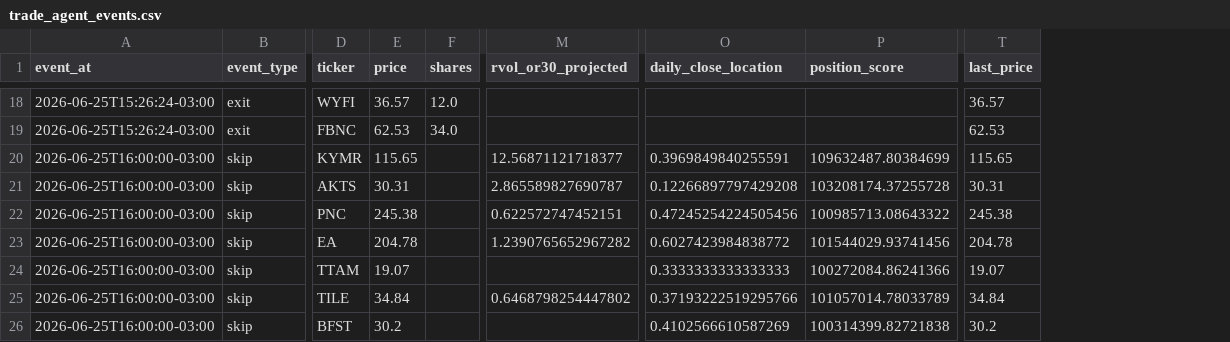
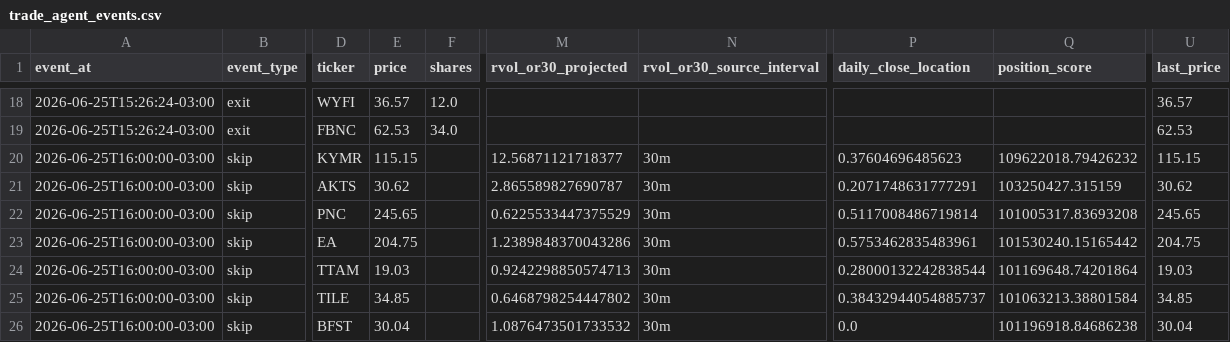
Before and after one commit to vmossini/radar-dashboard, a CSV file: trade_agent_events.csv, drawn as a sheet; only a part is shown, gaps mark what is left out; addresses are those after the commit; the diff covers the shown part only; the diff names each change by its address in the sheet, - before the commit and + after, or states it on an @@ line.

```diff
--- a/trade_agent_events.csv
+++ b/trade_agent_events.csv
+column N (rvol_or30_source_interval), rows 20-26: all 30m
-E20 (price): 115.65
+E20 (price): 115.15
-P20 (daily_close_location): 0.3969849840255591
+P20 (daily_close_location): 0.37604696485623
-Q20 (position_score): 109632487.80384699
+Q20 (position_score): 109622018.79426232
-U20 (last_price): 115.65
+U20 (last_price): 115.15
-E21 (price): 30.31
+E21 (price): 30.62
-P21 (daily_close_location): 0.12266897797429208
+P21 (daily_close_location): 0.2071748631777291
-Q21 (position_score): 103208174.37255728
+Q21 (position_score): 103250427.315159
-U21 (last_price): 30.31
+U21 (last_price): 30.62
-E22 (price): 245.38
+E22 (price): 245.65
-M22 (rvol_or30_projected): 0.622572747452151
+M22 (rvol_or30_projected): 0.6225533447375529
-P22 (daily_close_location): 0.47245254224505456
+P22 (daily_close_location): 0.5117008486719814
-Q22 (position_score): 100985713.08643322
+Q22 (position_score): 101005317.83693208
-U22 (last_price): 245.38
+U22 (last_price): 245.65
-E23 (price): 204.78
+E23 (price): 204.75
-M23 (rvol_or30_projected): 1.2390765652967282
+M23 (rvol_or30_projected): 1.2389848370043286
-P23 (daily_close_location): 0.6027423984838772
+P23 (daily_close_location): 0.5753462835483961
-Q23 (position_score): 101544029.93741456
+Q23 (position_score): 101530240.15165442
-U23 (last_price): 204.78
+U23 (last_price): 204.75
-E24 (price): 19.07
+E24 (price): 19.03
-M24 (rvol_or30_projected): (empty)
+M24 (rvol_or30_projected): 0.9242298850574713
-P24 (daily_close_location): 0.3333333333333333
+P24 (daily_close_location): 0.28000132242838544
-Q24 (position_score): 100272084.86241366
+Q24 (position_score): 101169648.74201864
-U24 (last_price): 19.07
+U24 (last_price): 19.03
-E25 (price): 34.84
+E25 (price): 34.85
-P25 (daily_close_location): 0.37193222519295766
+P25 (daily_close_location): 0.38432944054885737
-Q25 (position_score): 101057014.78033789
+Q25 (position_score): 101063213.38801584
-U25 (last_price): 34.84
+U25 (last_price): 34.85
-E26 (price): 30.2
+E26 (price): 30.04
-M26 (rvol_or30_projected): (empty)
+M26 (rvol_or30_projected): 1.0876473501733532
-P26 (daily_close_location): 0.4102566610587269
+P26 (daily_close_location): 0.0
-Q26 (position_score): 100314399.82721838
+Q26 (position_score): 101196918.84686238
-U26 (last_price): 30.2
+U26 (last_price): 30.04
```
Also changed, not shown: 27 edited cells elsewhere in this file, latest_glb_ath.csv, signal_journal.csv, 4 other files.
